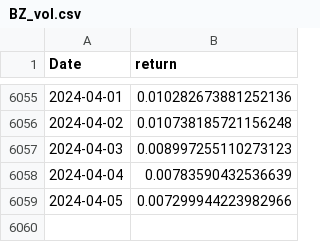
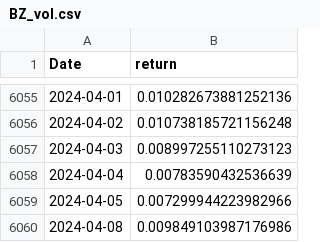
Before and after one commit to kimjuhwan1234/Volatility_Forecasting, a CSV file: Database/future_std/BZ_vol.csv, drawn as a sheet; only a part is shown, gaps mark what is left out; the diff names each change by its address in the sheet, - before the commit and + after, or states it on an @@ line.

```diff
--- a/Database/future_std/BZ_vol.csv
+++ b/Database/future_std/BZ_vol.csv
+row 6060: 2024-04-08 | 0.009849103987176986
```
Also changed, not shown: Database/future_std/CL_vol.csv, Database/future_std/HO_vol.csv, 12 other files.
